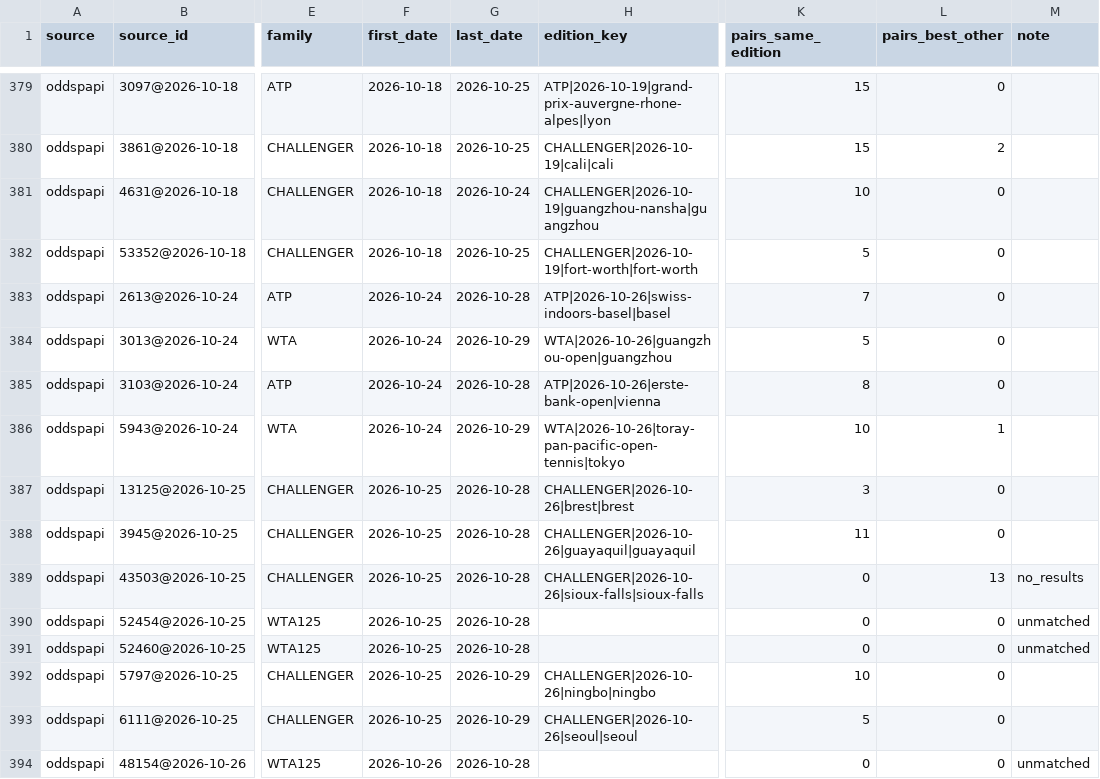
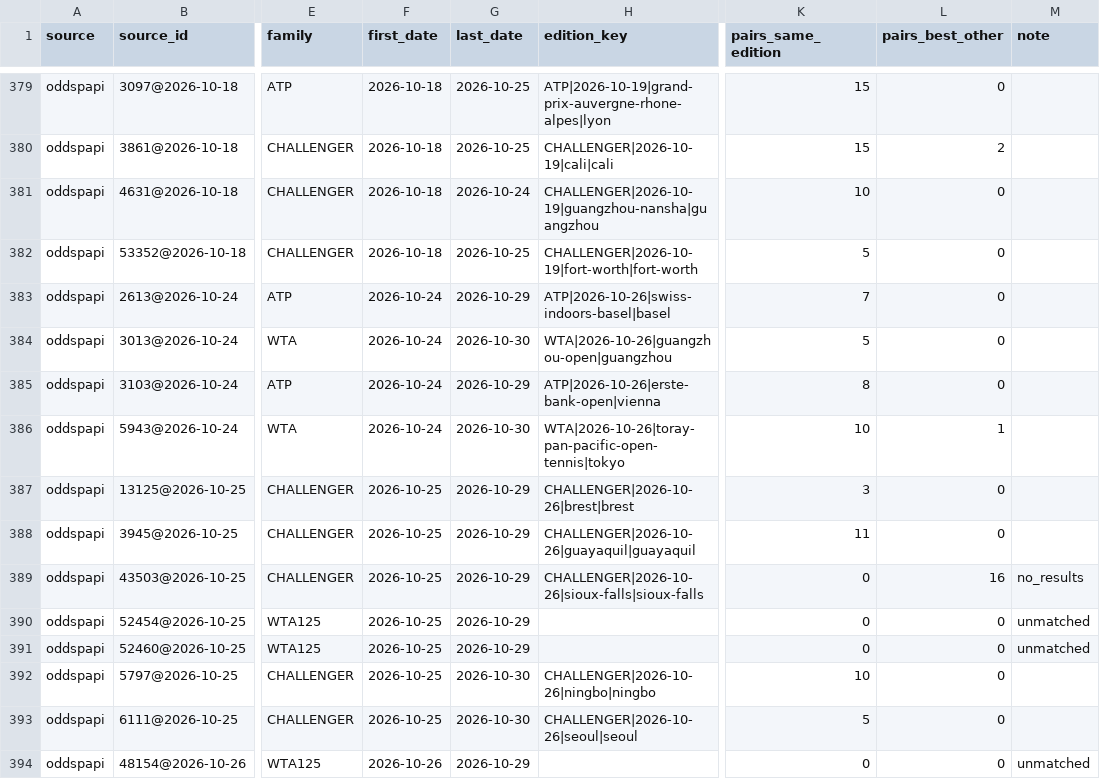
Before and after one commit to emarti13/Tennis_Quant_Lab_V5, a CSV file: context_registry/master_schedule/crosswalk_oddspapi.csv, drawn as a sheet; only a part is shown, gaps mark what is left out; the diff names each change by its address in the sheet, - before the commit and + after, or states it on an @@ line.

```diff
--- a/context_registry/master_schedule/crosswalk_oddspapi.csv
+++ b/context_registry/master_schedule/crosswalk_oddspapi.csv
-G383 (last_date): 2026-10-28
+G383 (last_date): 2026-10-29
-G384 (last_date): 2026-10-29
+G384 (last_date): 2026-10-30
-G385 (last_date): 2026-10-28
+G385 (last_date): 2026-10-29
-G386 (last_date): 2026-10-29
+G386 (last_date): 2026-10-30
-G387:G391 (last_date): 2026-10-28
+G387:G391 (last_date): 2026-10-29
-L389 (pairs_best_other): 13
+L389 (pairs_best_other): 16
-G392:G393 (last_date): 2026-10-29
+G392:G393 (last_date): 2026-10-30
-G394 (last_date): 2026-10-28
+G394 (last_date): 2026-10-29
```
Also changed, not shown: context_registry/master_schedule/reconciliation/2026/confirmation.csv, context_registry/players/alias_oddspapi.csv, 17 other files.
